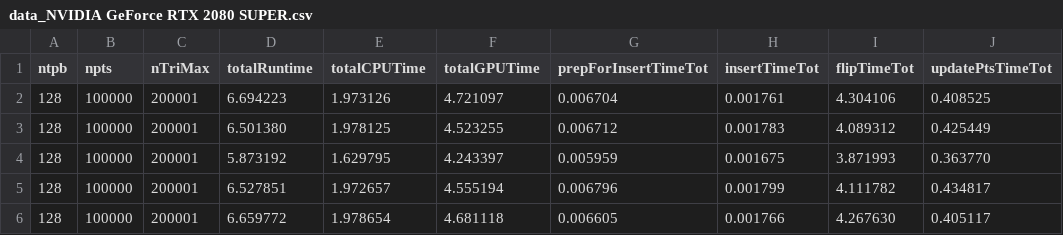
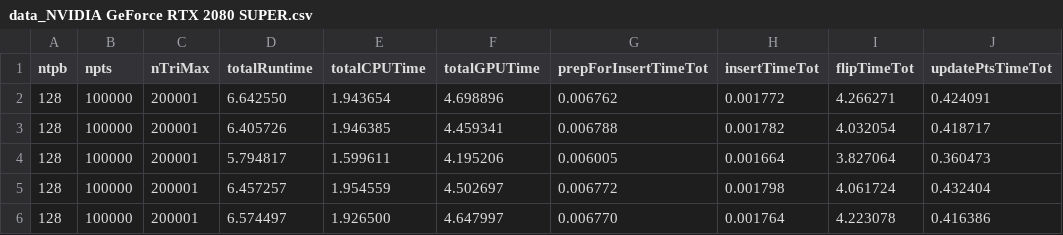
Before and after one commit to drozd324/GPU_Delaunay_Triangulation, a CSV file: main/plotting/gpuModelTest/data_NVIDIA GeForce RTX 2080 SUPER.csv, drawn as a sheet; only a part is shown; the diff names each change by its address in the sheet, - before the commit and + after, or states it on an @@ line.

```diff
--- a/main/plotting/gpuModelTest/data_NVIDIA GeForce RTX 2080 SUPER.csv
+++ b/main/plotting/gpuModelTest/data_NVIDIA GeForce RTX 2080 SUPER.csv
-D2 (totalRuntime): 6.694223
+D2 (totalRuntime): 6.642550
-E2 (totalCPUTime): 1.973126
+E2 (totalCPUTime): 1.943654
-F2 (totalGPUTime): 4.721097
+F2 (totalGPUTime): 4.698896
-G2 (prepForInsertTimeTot): 0.006704
+G2 (prepForInsertTimeTot): 0.006762
-H2 (insertTimeTot): 0.001761
+H2 (insertTimeTot): 0.001772
-I2 (flipTimeTot): 4.304106
+I2 (flipTimeTot): 4.266271
-J2 (updatePtsTimeTot): 0.408525
+J2 (updatePtsTimeTot): 0.424091
-D3 (totalRuntime): 6.501380
+D3 (totalRuntime): 6.405726
-E3 (totalCPUTime): 1.978125
+E3 (totalCPUTime): 1.946385
-F3 (totalGPUTime): 4.523255
+F3 (totalGPUTime): 4.459341
-G3 (prepForInsertTimeTot): 0.006712
+G3 (prepForInsertTimeTot): 0.006788
-H3 (insertTimeTot): 0.001783
+H3 (insertTimeTot): 0.001782
-I3 (flipTimeTot): 4.089312
+I3 (flipTimeTot): 4.032054
-J3 (updatePtsTimeTot): 0.425449
+J3 (updatePtsTimeTot): 0.418717
-D4 (totalRuntime): 5.873192
+D4 (totalRuntime): 5.794817
-E4 (totalCPUTime): 1.629795
+E4 (totalCPUTime): 1.599611
-F4 (totalGPUTime): 4.243397
+F4 (totalGPUTime): 4.195206
-G4 (prepForInsertTimeTot): 0.005959
+G4 (prepForInsertTimeTot): 0.006005
-H4 (insertTimeTot): 0.001675
+H4 (insertTimeTot): 0.001664
-I4 (flipTimeTot): 3.871993
+I4 (flipTimeTot): 3.827064
-J4 (updatePtsTimeTot): 0.363770
+J4 (updatePtsTimeTot): 0.360473
-D5 (totalRuntime): 6.527851
+D5 (totalRuntime): 6.457257
-E5 (totalCPUTime): 1.972657
+E5 (totalCPUTime): 1.954559
-F5 (totalGPUTime): 4.555194
+F5 (totalGPUTime): 4.502697
-G5 (prepForInsertTimeTot): 0.006796
+G5 (prepForInsertTimeTot): 0.006772
-H5 (insertTimeTot): 0.001799
+H5 (insertTimeTot): 0.001798
-I5 (flipTimeTot): 4.111782
+I5 (flipTimeTot): 4.061724
-J5 (updatePtsTimeTot): 0.434817
+J5 (updatePtsTimeTot): 0.432404
-D6 (totalRuntime): 6.659772
+D6 (totalRuntime): 6.574497
-E6 (totalCPUTime): 1.978654
+E6 (totalCPUTime): 1.926500
-F6 (totalGPUTime): 4.681118
+F6 (totalGPUTime): 4.647997
-G6 (prepForInsertTimeTot): 0.006605
+G6 (prepForInsertTimeTot): 0.006770
-H6 (insertTimeTot): 0.001766
+H6 (insertTimeTot): 0.001764
-I6 (flipTimeTot): 4.267630
+I6 (flipTimeTot): 4.223078
-J6 (updatePtsTimeTot): 0.405117
+J6 (updatePtsTimeTot): 0.416386
```
Also changed, not shown: 5 other files.
